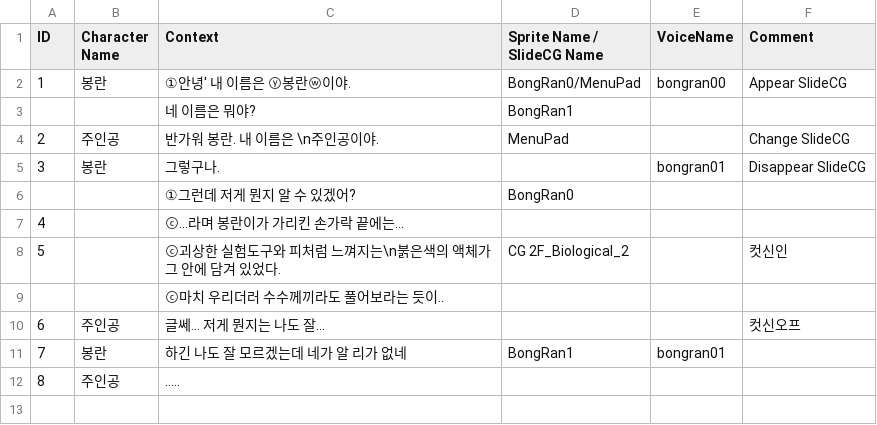
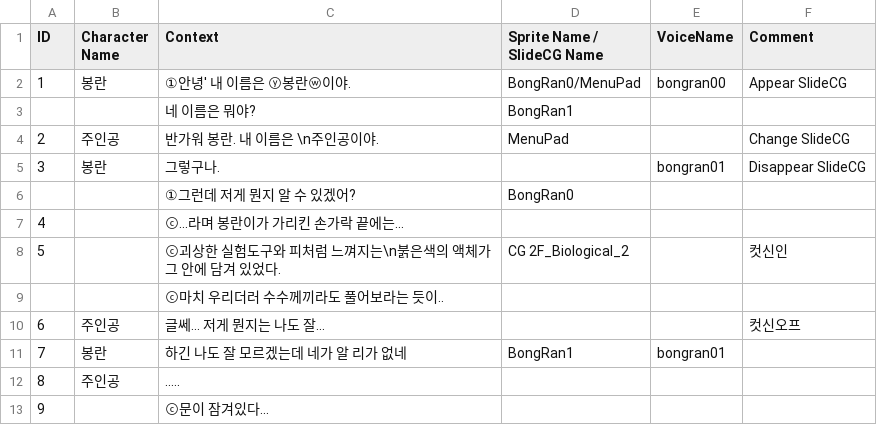
Before and after one commit to audals1/Dangan, a CSV file: Assets/Resources/prologue.csv, drawn as a sheet.

```diff
--- a/Assets/Resources/prologue.csv
+++ b/Assets/Resources/prologue.csv
@@ -12 +12,2 @@ ID,Character Name,Context,Sprite Name / SlideCG Name,VoiceName,Comment
 8,주인공,.....,,,
+9,,ⓒ문이 잠겨있다...,,,
```
Also changed, not shown: 7 other files.
